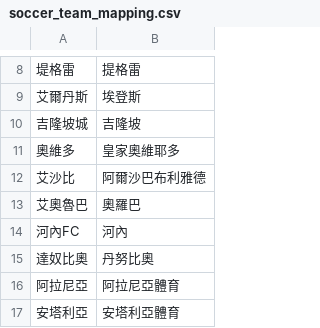
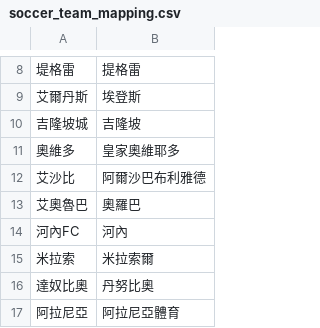
Before and after one commit to DanielTsai117/sport_ref, a CSV file: soccer_team_mapping.csv, drawn as a sheet; only a part is shown, gaps mark what is left out; the shorter side is filled out with more unchanged rows.

Commit message:
Update soccer_team_mapping.csv

```diff
--- a/soccer_team_mapping.csv
+++ b/soccer_team_mapping.csv
@@ -14,2 +14,3 @@
 河內FC,河內
+米拉索,米拉索爾
 達奴比奧,丹努比奧
```
